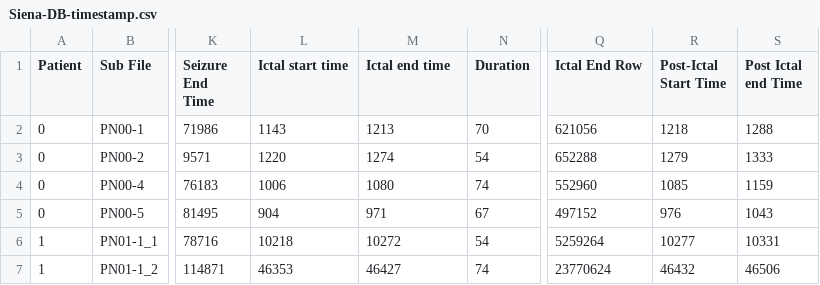
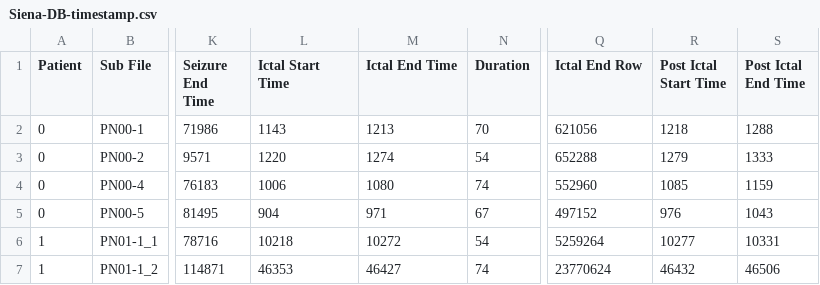
Before and after one commit to Sayeh-1337/NeuroGuard, a CSV file: Siena-DB-timestamp.csv, drawn as a sheet; only a part is shown, gaps mark what is left out; the diff names each change by its address in the sheet, - before the commit and + after, or states it on an @@ line.

Commit message:
fix: modifing DataPreprocessing class to extract normal features, handling inconsistency in number of channels and naming conventions in addtion to thier orders

```diff
--- a/Siena-DB-timestamp.csv
+++ b/Siena-DB-timestamp.csv
-L1: Ictal start time
+L1: Ictal Start Time
-M1: Ictal end time
+M1: Ictal End Time
-R1: Post-Ictal Start Time
+R1: Post Ictal Start Time
-S1: Post Ictal end Time
+S1: Post Ictal End Time
```
Also changed, not shown: 1 other file.
